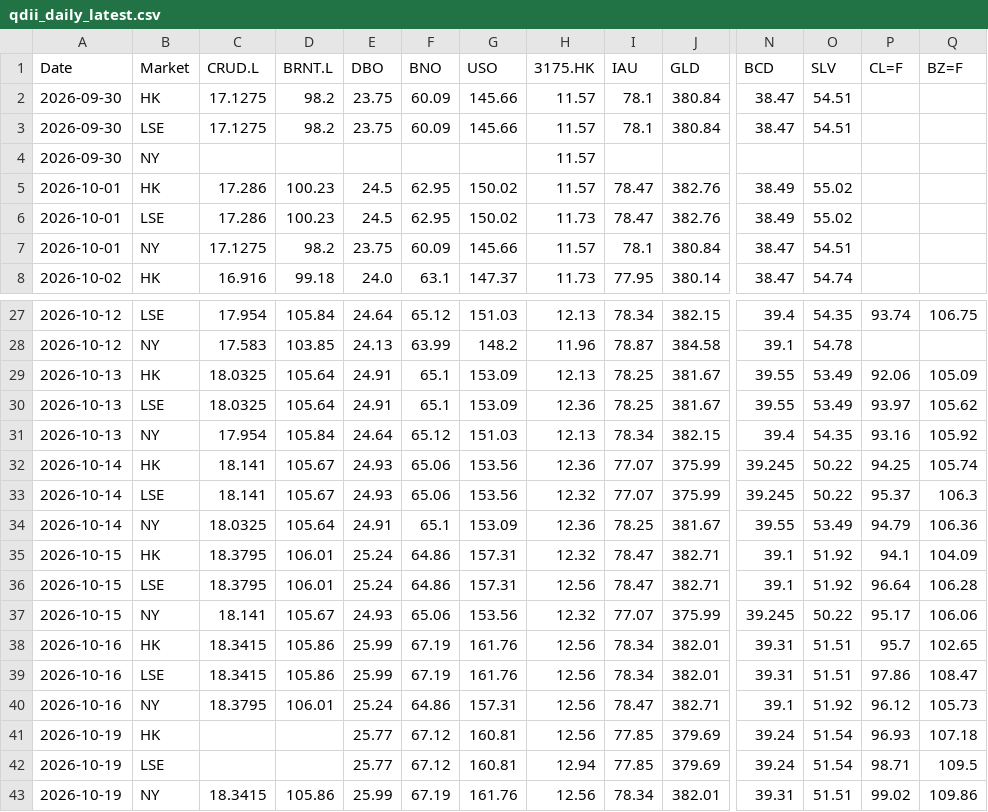
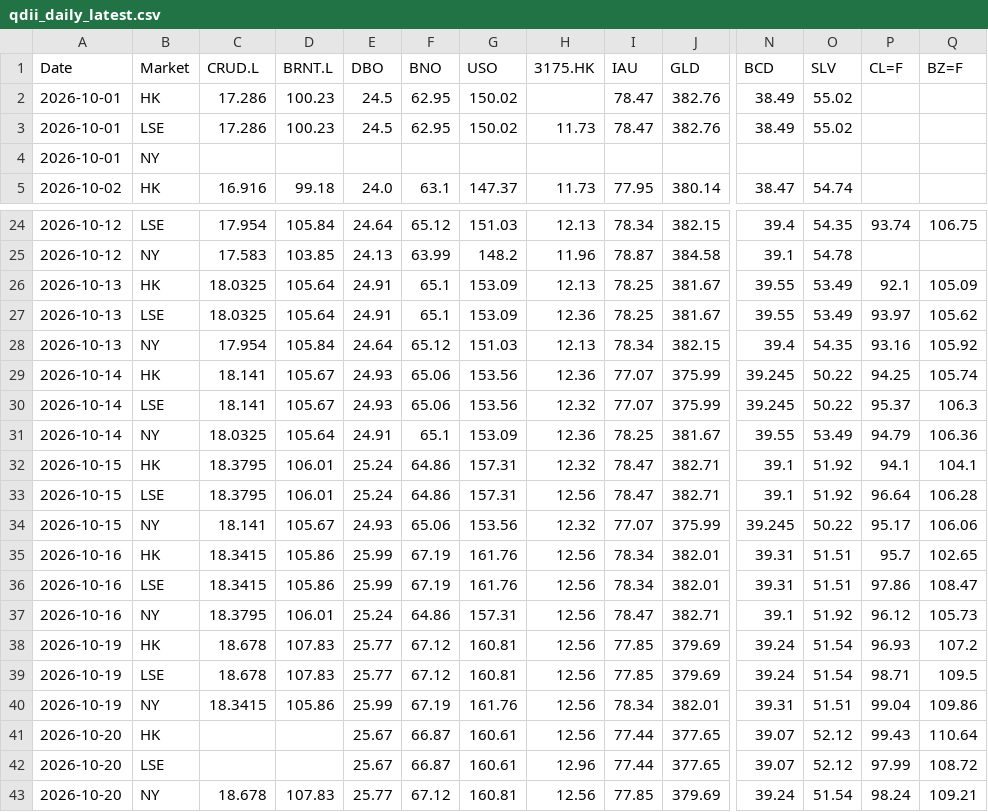
Before and after one commit to shichengchengya-web/iopv, a CSV file: output/qdii_daily_latest.csv, drawn as a sheet; only a part is shown, gaps mark what is left out; removed rows and columns are numbered as before the commit, all else as after; rows hold the shown columns only; the diff names each change by its address in the sheet, - before the commit and + after, or states it on an @@ line.

```diff
--- a/output/qdii_daily_latest.csv
+++ b/output/qdii_daily_latest.csv
-row 2: 2026-09-30 | HK | 17.1275 | 98.2 | 23.75 | 60.09 | 145.66 | 11.57 | 78.1 | 380.84 | 38.47 | 54.51
-row 3: 2026-09-30 | LSE | 17.1275 | 98.2 | 23.75 | 60.09 | 145.66 | 11.57 | 78.1 | 380.84 | 38.47 | 54.51
-row 4: 2026-09-30 | NY |  |  |  |  |  | 11.57
-H2 (3175.HK): 11.57
+H2 (3175.HK): (empty)
-row 7: 2026-10-01 | NY | 17.1275 | 98.2 | 23.75 | 60.09 | 145.66 | 11.57 | 78.1 | 380.84 | 38.47 | 54.51
+row 4: 2026-10-01 | NY
-P26 (CL=F): 92.06
+P26 (CL=F): 92.1
-Q32 (BZ=F): 104.09
+Q32 (BZ=F): 104.1
-C38:C39 (CRUD.L): (empty)
+C38:C39 (CRUD.L): 18.678
-D38:D39 (BRNT.L): (empty)
+D38:D39 (BRNT.L): 107.83
-Q38 (BZ=F): 107.18
+Q38 (BZ=F): 107.2
-H39 (3175.HK): 12.94
+H39 (3175.HK): 12.56
-P40 (CL=F): 99.02
+P40 (CL=F): 99.04
+row 41: 2026-10-20 | HK |  |  | 25.67 | 66.87 | 160.61 | 12.56 | 77.44 | 377.65 | 39.07 | 52.12 | 99.43 | 110.64
+row 42: 2026-10-20 | LSE |  |  | 25.67 | 66.87 | 160.61 | 12.96 | 77.44 | 377.65 | 39.07 | 52.12 | 97.99 | 108.72
+row 43: 2026-10-20 | NY | 18.678 | 107.83 | 25.77 | 67.12 | 160.81 | 12.56 | 77.85 | 379.69 | 39.24 | 51.54 | 98.24 | 109.21
```
